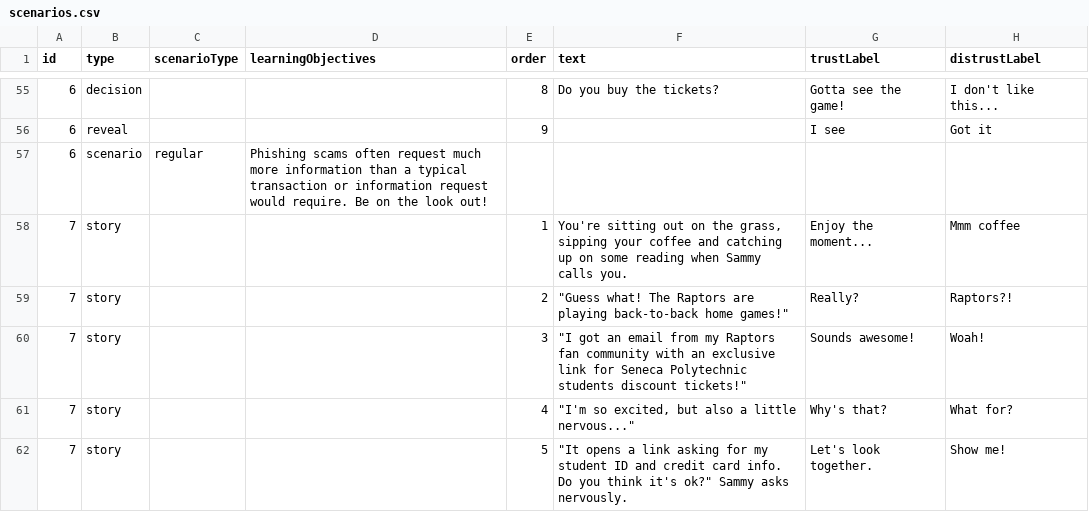
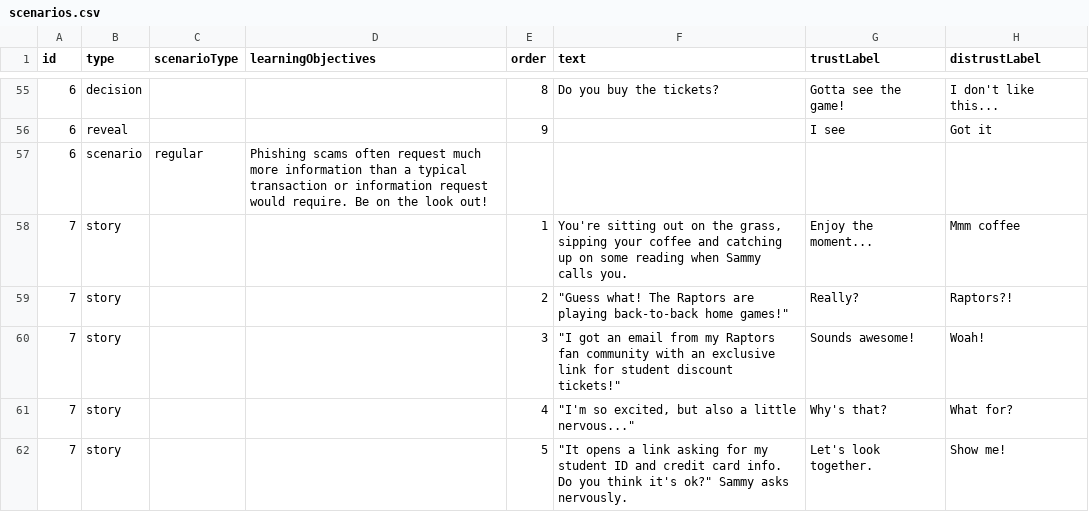
Before and after one commit to jennie/phish3, a CSV file: data/scenarios.csv, drawn as a sheet; only a part is shown, gaps mark what is left out; the diff names each change by its address in the sheet, - before the commit and + after, or states it on an @@ line.

Commit message:
Update scenario and story text for student discount tickets

```diff
--- a/data/scenarios.csv
+++ b/data/scenarios.csv
-F60 (text): …link for Seneca Polytechnic students discount tickets!"
+F60 (text): …link for student discount tickets!"
```
Also changed, not shown: 1 other file.
